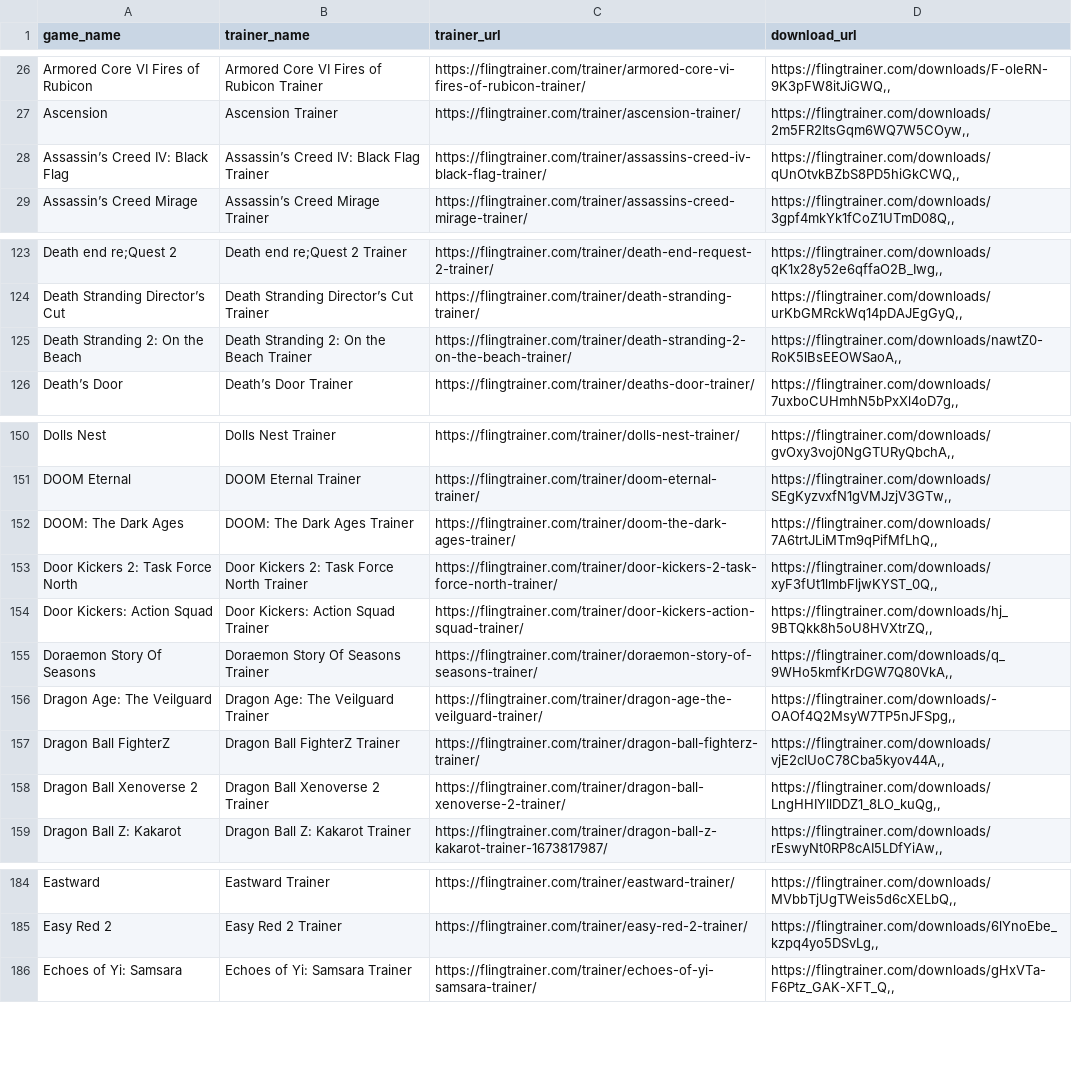
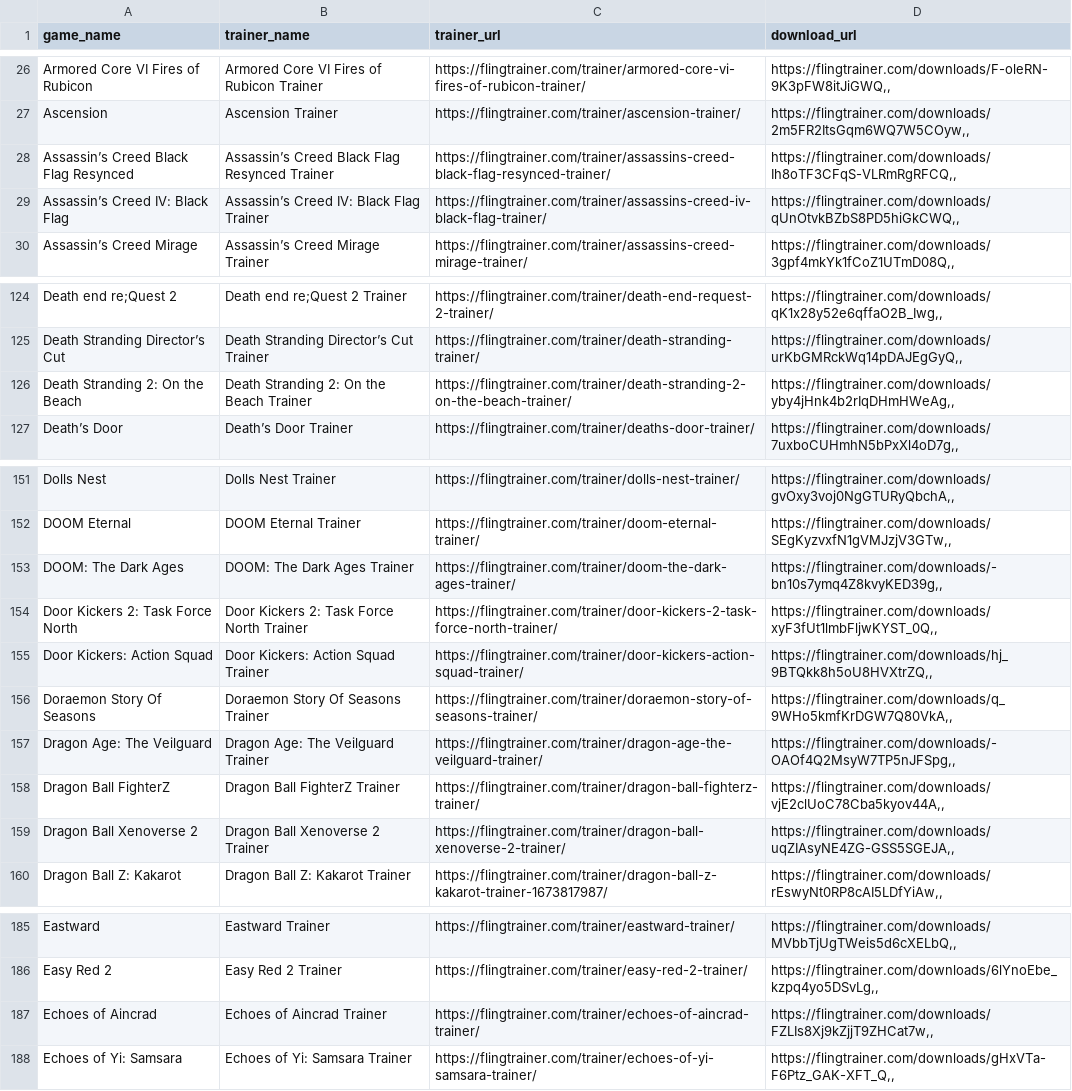
Before and after one commit to Karasukaigan/game-trainer-manager, a CSV file: app/resources/trainers_list.csv, drawn as a sheet; only a part is shown, gaps mark what is left out; the diff covers the shown part only.

Commit message:
Update trainers_list.csv

```diff
--- a/app/resources/trainers_list.csv
+++ b/app/resources/trainers_list.csv
@@ -27,2 +27,3 @@ Armored Core VI Fires of Rubicon,Armored Core VI Fires of Rubicon Trainer,https:
 Ascension,Ascension Trainer,https://flingtrainer.com/trainer/ascension-trainer/,"https://flingtrainer.com/downloads/2m5FR2ItsGqm6WQ7W5COyw,,"
+Assassin’s Creed Black Flag Resynced,Assassin’s Creed Black Flag Resynced Trainer,https://flingtrainer.com/trainer/assassins-creed-black-flag-resynced-trainer/,"https://flingtrainer.com/downloads/Ih8oTF3CFqS-VLRmRgRFCQ,,"
 Assassin’s Creed IV: Black Flag,Assassin’s Creed IV: Black Flag Trainer,https://flingtrainer.com/trainer/assassins-creed-iv-black-flag-trainer/,"https://flingtrainer.com/downloads/qUnOtvkBZbS8PD5hiGkCWQ,,"
@@ -124,3 +125,3 @@ Death end re;Quest 2,Death end re;Quest 2 Trainer,https://flingtrainer.com/train
 Death Stranding Director’s Cut,Death Stranding Director’s Cut Trainer,https://flingtrainer.com/trainer/death-stranding-trainer/,"https://flingtrainer.com/downloads/urKbGMRckWq14pDAJEgGyQ,,"
-Death Stranding 2: On the Beach,Death Stranding 2: On the Beach Trainer,https://flingtrainer.com/trainer/death-stranding-2-on-the-beach-trainer/,"https://flingtrainer.com/downloads/nawtZ0-RoK5lBsEEOWSaoA,,"
+Death Stranding 2: On the Beach,Death Stranding 2: On the Beach Trainer,https://flingtrainer.com/trainer/death-stranding-2-on-the-beach-trainer/,"https://flingtrainer.com/downloads/yby4jHnk4b2rIqDHmHWeAg,,"
 Death’s Door,Death’s Door Trainer,https://flingtrainer.com/trainer/deaths-door-trainer/,"https://flingtrainer.com/downloads/7uxboCUHmhN5bPxXl4oD7g,,"
@@ -151,3 +152,3 @@ Dolls Nest,Dolls Nest Trainer,https://flingtrainer.com/trainer/dolls-nest-traine
 DOOM Eternal,DOOM Eternal Trainer,https://flingtrainer.com/trainer/doom-eternal-trainer/,"https://flingtrainer.com/downloads/SEgKyzvxfN1gVMJzjV3GTw,,"
-DOOM: The Dark Ages,DOOM: The Dark Ages Trainer,https://flingtrainer.com/trainer/doom-the-dark-ages-trainer/,"https://flingtrainer.com/downloads/7A6trtJLiMTm9qPifMfLhQ,,"
+DOOM: The Dark Ages,DOOM: The Dark Ages Trainer,https://flingtrainer.com/trainer/doom-the-dark-ages-trainer/,"https://flingtrainer.com/downloads/-bn10s7ymq4Z8kvyKED39g,,"
 Door Kickers 2: Task Force North,Door Kickers 2: Task Force North Trainer,https://flingtrainer.com/trainer/door-kickers-2-task-force-north-trainer/,"https://flingtrainer.com/downloads/xyF3fUt1lmbFljwKYST_0Q,,"
@@ -157,3 +158,3 @@ Dragon Age: The Veilguard,Dragon Age: The Veilguard Trainer,https://flingtrainer
 Dragon Ball FighterZ,Dragon Ball FighterZ Trainer,https://flingtrainer.com/trainer/dragon-ball-fighterz-trainer/,"https://flingtrainer.com/downloads/vjE2clUoC78Cba5kyov44A,,"
-Dragon Ball Xenoverse 2,Dragon Ball Xenoverse 2 Trainer,https://flingtrainer.com/trainer/dragon-ball-xenoverse-2-trainer/,"https://flingtrainer.com/downloads/LngHHIYllDDZ1_8LO_kuQg,,"
+Dragon Ball Xenoverse 2,Dragon Ball Xenoverse 2 Trainer,https://flingtrainer.com/trainer/dragon-ball-xenoverse-2-trainer/,"https://flingtrainer.com/downloads/uqZIAsyNE4ZG-GSS5SGEJA,,"
 Dragon Ball Z: Kakarot,Dragon Ball Z: Kakarot Trainer,https://flingtrainer.com/trainer/dragon-ball-z-kakarot-trainer-1673817987/,"https://flingtrainer.com/downloads/rEswyNt0RP8cAI5LDfYiAw,,"
@@ -185,2 +186,3 @@ Eastward,Eastward Trainer,https://flingtrainer.com/trainer/eastward-trainer/,"ht
 Easy Red 2,Easy Red 2 Trainer,https://flingtrainer.com/trainer/easy-red-2-trainer/,"https://flingtrainer.com/downloads/6lYnoEbe_kzpq4yo5DSvLg,,"
+Echoes of Aincrad,Echoes of Aincrad Trainer,https://flingtrainer.com/trainer/echoes-of-aincrad-trainer/,"https://flingtrainer.com/downloads/FZLIs8Xj9kZjjT9ZHCat7w,,"
 Echoes of Yi: Samsara,Echoes of Yi: Samsara Trainer,https://flingtrainer.com/trainer/echoes-of-yi-samsara-trainer/,"https://flingtrainer.com/downloads/gHxVTa-F6Ptz_GAK-XFT_Q,,"
```
Also changed, not shown: 4 edited cells elsewhere in this file.
